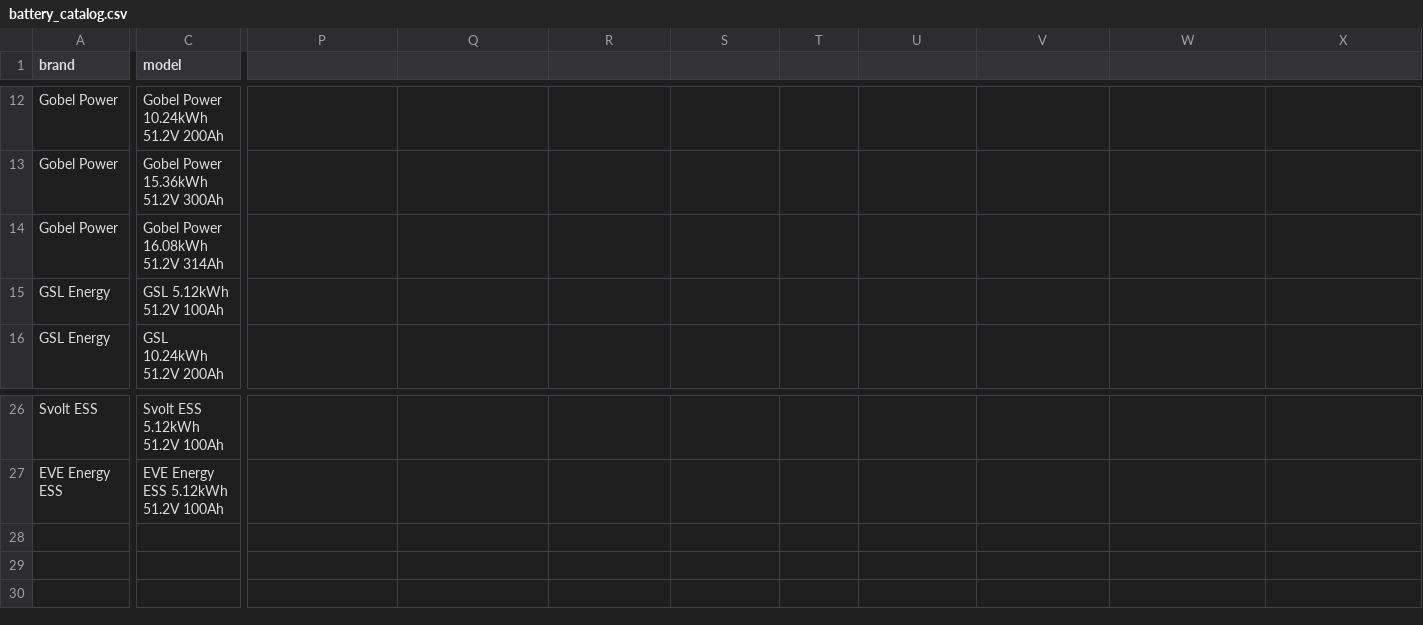
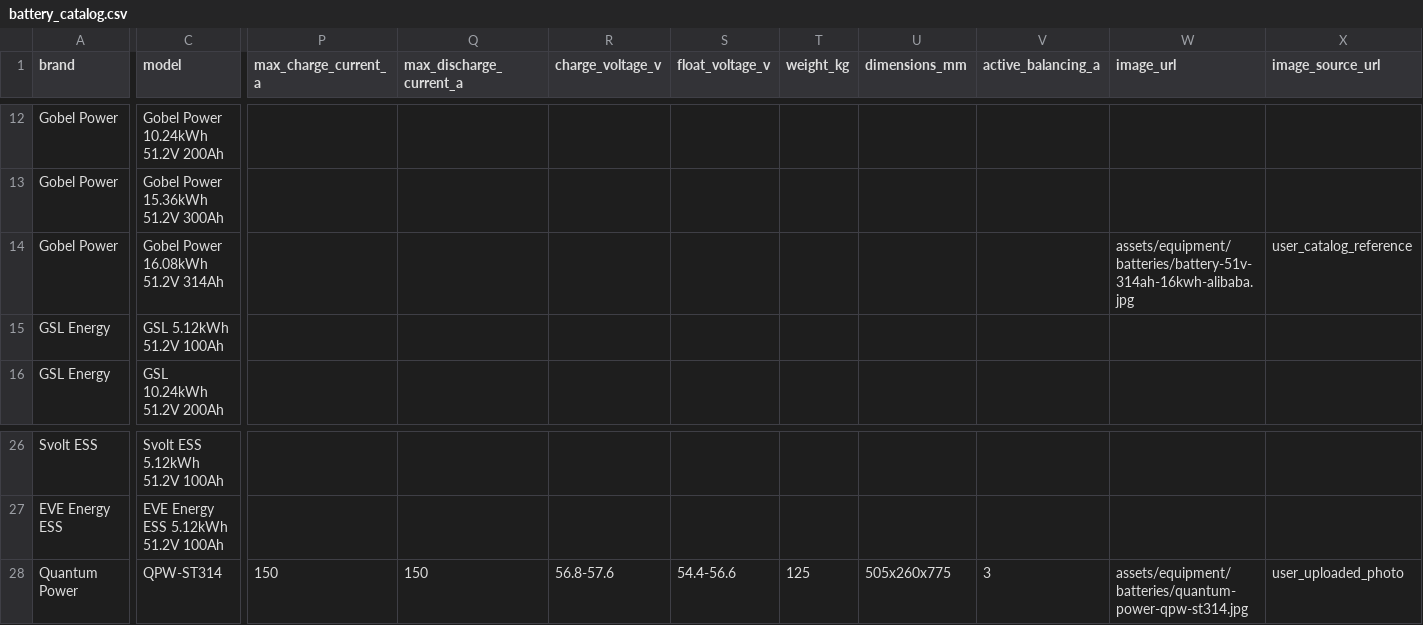
Before and after one commit to sharahmatov-cmd/Line-Energy-Solar-Designer, a CSV file: Database/Batteries/battery_catalog.csv, drawn as a sheet; only a part is shown, gaps mark what is left out; rows hold the shown columns only; the diff names each change by its address in the sheet, - before the commit and + after, or states it on an @@ line.

Commit message:
Add Quantum Power QPW-ST314 battery

```diff
--- a/Database/Batteries/battery_catalog.csv
+++ b/Database/Batteries/battery_catalog.csv
-P1: (empty)
+P1: max_charge_current_a
-Q1: (empty)
+Q1: max_discharge_current_a
-R1: (empty)
+R1: charge_voltage_v
-S1: (empty)
+S1: float_voltage_v
-T1: (empty)
+T1: weight_kg
-U1: (empty)
+U1: dimensions_mm
-V1: (empty)
+V1: active_balancing_a
-W1: (empty)
+W1: image_url
-X1: (empty)
+X1: image_source_url
-W14 (image_url): (empty)
+W14 (image_url): assets/equipment/batteries/battery-51v-314ah-16kwh-alibaba.jpg
-X14 (image_source_url): (empty)
+X14 (image_source_url): user_catalog_reference
+row 28: Quantum Power | QPW-ST314 | 150 | 150 | 56.8-57.6 | 54.4-56.6 | 125 | 505x260x775 | 3 | assets/equipment/batteries/quantum-power-qpw-st314.jpg | user_uploaded_photo
```
Also changed, not shown: 3 other files.
